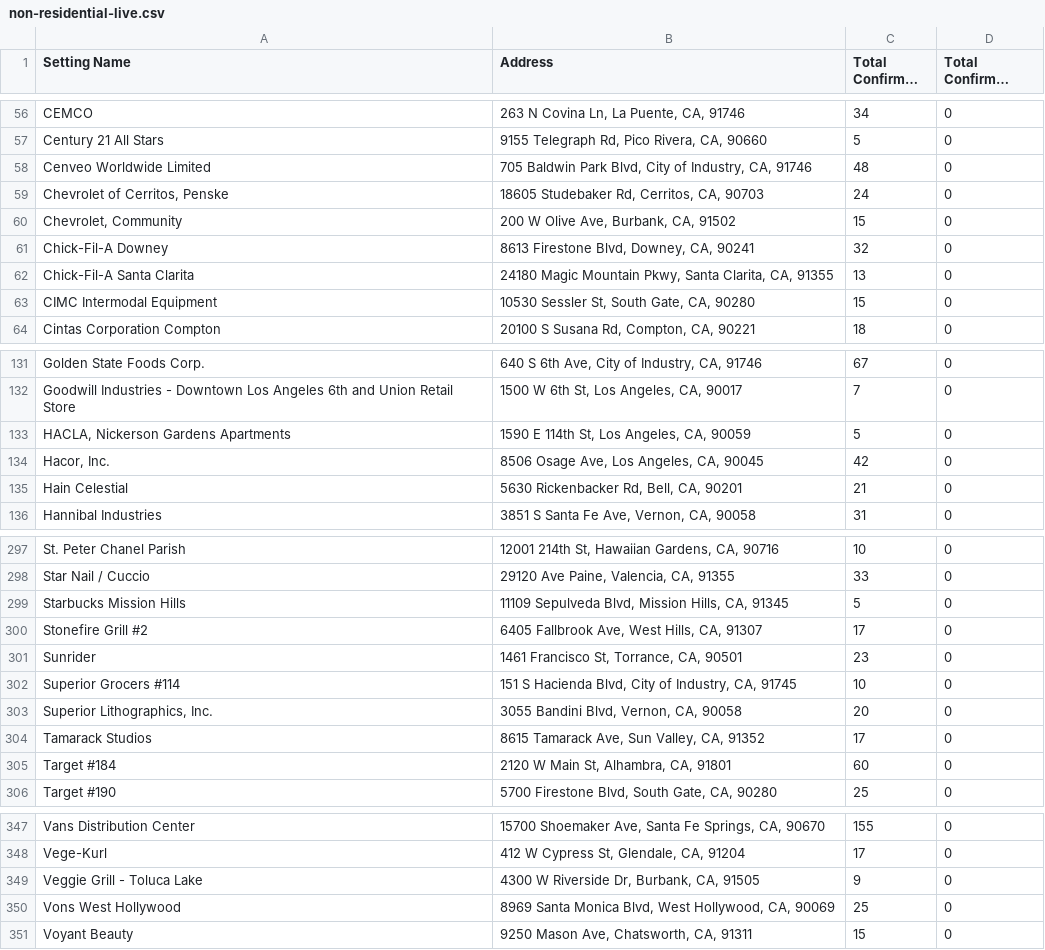
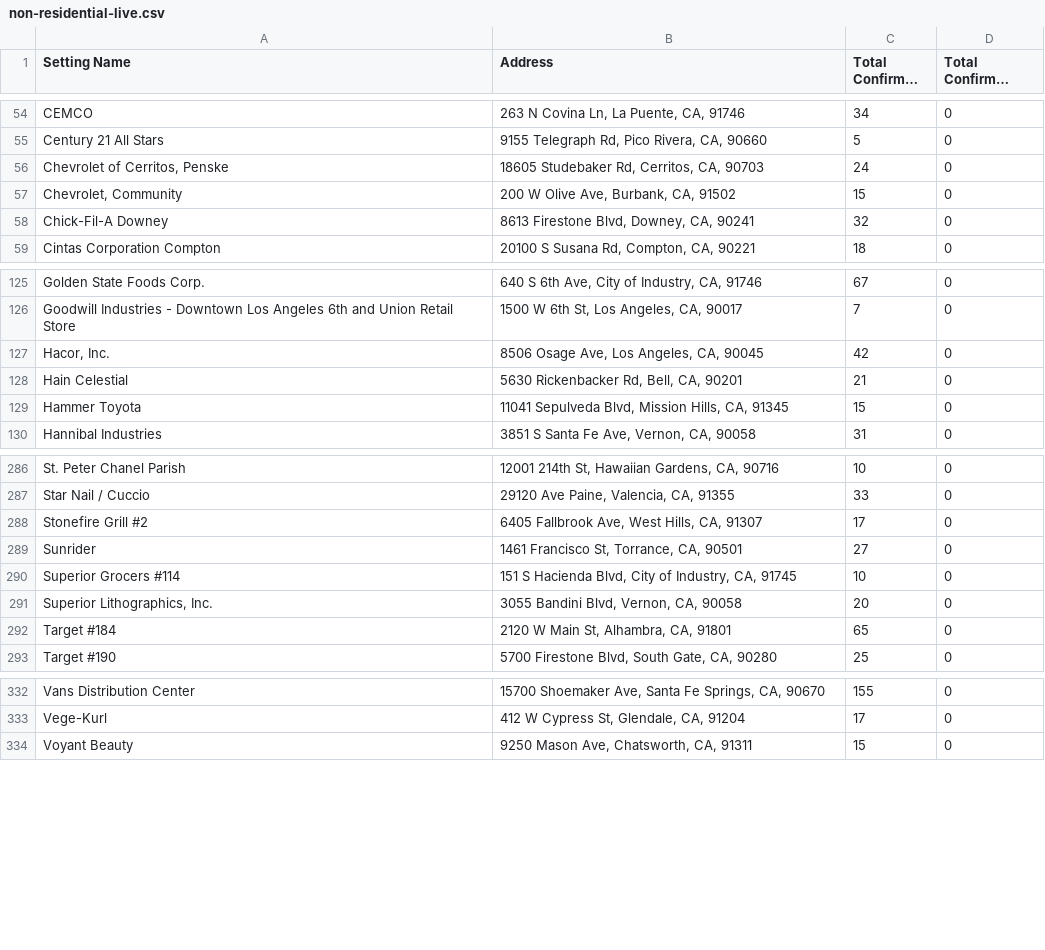
Before and after one commit to xander-hirsch/lac_covid19, a CSV file: docs/live/non-residential-live.csv, drawn as a sheet; only a part is shown, gaps mark what is left out; long unchanged cells end in …; the diff covers the shown part only.

```diff
--- a/docs/live/non-residential-live.csv
+++ b/docs/live/non-residential-live.csv
@@ -57,3 +55,2 @@ CEMCO,"263 N Covina Ln, La Puente, CA, 91746",34,0
 Century 21 All Stars,"9155 Telegraph Rd, Pico Rivera, CA, 90660",5,0
-Cenveo Worldwide Limited,"705 Baldwin Park Blvd, City of Industry, CA, 91746",48,0
 "Chevrolet of Cerritos, Penske","18605 Studebaker Rd, Cerritos, CA, 90703",24,0
@@ -61,4 +58,2 @@ Cenveo Worldwide Limited,"705 Baldwin Park Blvd, City of Industry, CA, 91746",48
 Chick-Fil-A Downey,"8613 Firestone Blvd, Downey, CA, 90241",32,0
-Chick-Fil-A Santa Clarita,"24180 Magic Mountain Pkwy, Santa Clarita, CA, 91355",13,0
-CIMC Intermodal Equipment,"10530 Sessler St, South Gate, CA, 90280",15,0
 Cintas Corporation Compton,"20100 S Susana Rd, Compton, CA, 90221",18,0
@@ -132,5 +126,5 @@ Golden State Foods Corp.,"640 S 6th Ave, City of Industry, CA, 91746",67,0
 Goodwill Industries - Downtown Los Angeles 6th and Union Retail Store,"1500 W 6th St, Los Angeles, CA, 90017",7,0
-"HACLA, Nickerson Gardens Apartments","1590 E 114th St, Los Angeles, CA, 90059",5,0
 "Hacor, Inc.","8506 Osage Ave, Los Angeles, CA, 90045",42,0
 Hain Celestial,"5630 Rickenbacker Rd, Bell, CA, 90201",21,0
+Hammer Toyota,"11041 Sepulveda Blvd, Mission Hills, CA, 91345",15,0
 Hannibal Industries,"3851 S Santa Fe Ave, Vernon, CA, 90058",31,0
@@ -298,9 +287,7 @@ St. Peter Chanel Parish,"12001 214th St, Hawaiian Gardens, CA, 90716",10,0
 Star Nail / Cuccio,"29120 Ave Paine, Valencia, CA, 91355",33,0
-Starbucks Mission Hills,"11109 Sepulveda Blvd, Mission Hills, CA, 91345",5,0
 Stonefire Grill #2,"6405 Fallbrook Ave, West Hills, CA, 91307",17,0
-Sunrider,"1461 Francisco St, Torrance, CA, 90501",23,0
+Sunrider,"1461 Francisco St, Torrance, CA, 90501",27,0
 Superior Grocers #114,"151 S Hacienda Blvd, City of Industry, CA, 91745",10,0
 "Superior Lithographics, Inc.","3055 Bandini Blvd, Vernon, CA, 90058",20,0
-Tamarack Studios,"8615 Tamarack Ave, Sun Valley, CA, 91352",17,0
-Target #184,"2120 W Main St, Alhambra, CA, 91801",60,0
+Target #184,"2120 W Main St, Alhambra, CA, 91801",65,0
 Target #190,"5700 Firestone Blvd, South Gate, CA, 90280",25,0
@@ -348,4 +333,2 @@ Vans Distribution Center,"15700 Shoemaker Ave, Santa Fe Springs, CA, 90670",155,
 Vege-Kurl,"412 W Cypress St, Glendale, CA, 91204",17,0
-Veggie Grill - Toluca Lake,"4300 W Riverside Dr, Burbank, CA, 91505",9,0
-Vons West Hollywood,"8969 Santa Monica Blvd, West Hollywood, CA, 90069",25,0
 Voyant Beauty,"9250 Mason Ave, Chatsworth, CA, 91311",15,0
```
Also changed, not shown: 10 removed rows and 14 edited cells elsewhere in this file, docs/live/homeless-live.csv, docs/live/residential-live.csv, 10 other files.
